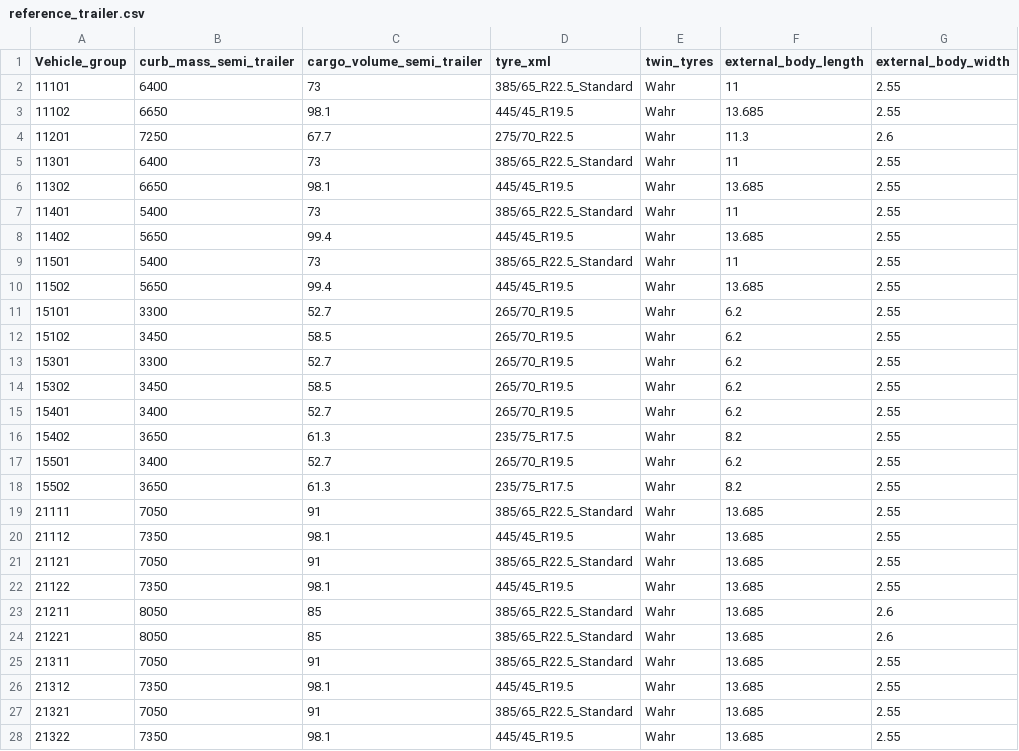
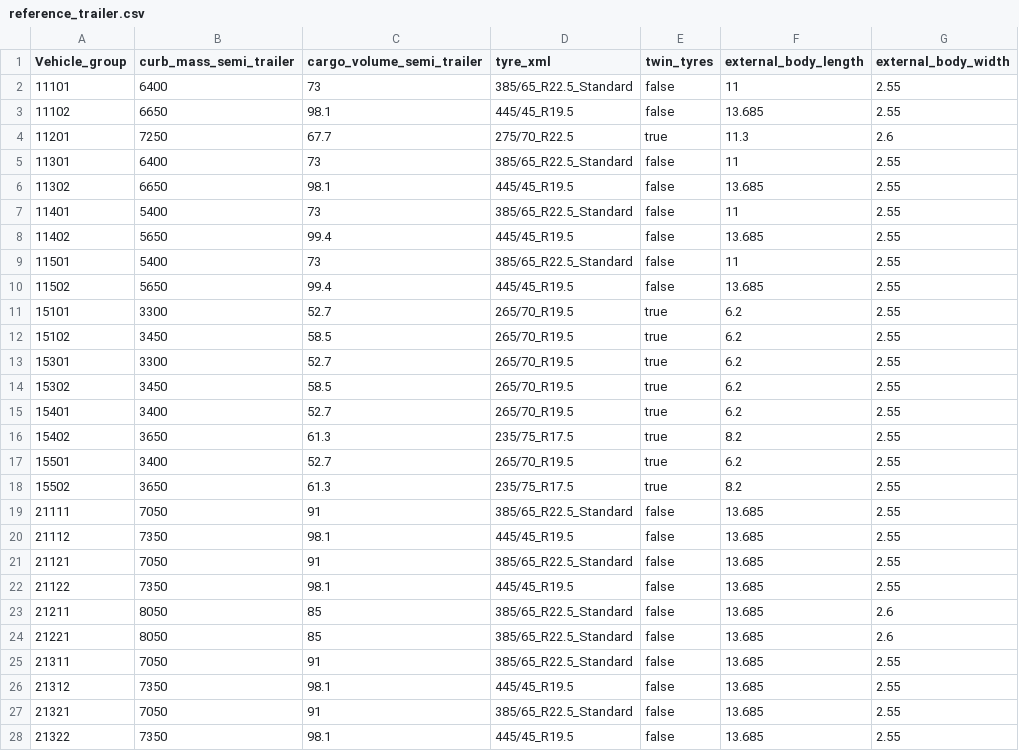
Before and after one commit to mohgsaad-art/VECTO, a CSV file: VectoCore/VectoCore/Resources/Declaration/Trailer/reference_trailer.csv, drawn as a sheet; only a part is shown; the diff covers the shown part only; the diff names each change by its address in the sheet, - before the commit and + after, or states it on an @@ line.

Commit message:
update reference trailer.csv

```diff
--- a/VectoCore/VectoCore/Resources/Declaration/Trailer/reference_trailer.csv
+++ b/VectoCore/VectoCore/Resources/Declaration/Trailer/reference_trailer.csv
-E2:E3 (twin_tyres): Wahr
+E2:E3 (twin_tyres): false
-E4 (twin_tyres): Wahr
+E4 (twin_tyres): true
-E5:E10 (twin_tyres): Wahr
+E5:E10 (twin_tyres): false
-E11:E18 (twin_tyres): Wahr
+E11:E18 (twin_tyres): true
-E19:E28 (twin_tyres): Wahr
+E19:E28 (twin_tyres): false
```
Also changed, not shown: 96 edited cells elsewhere in this file.
